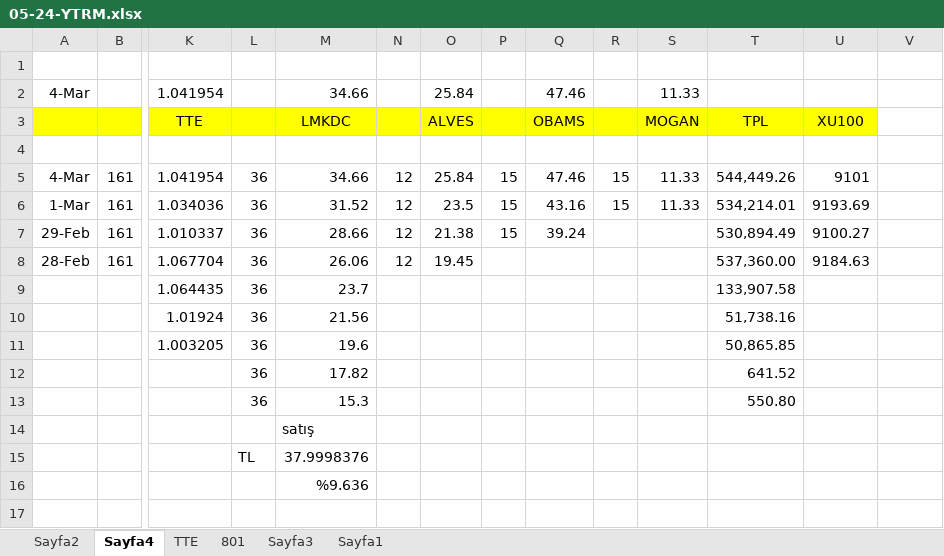
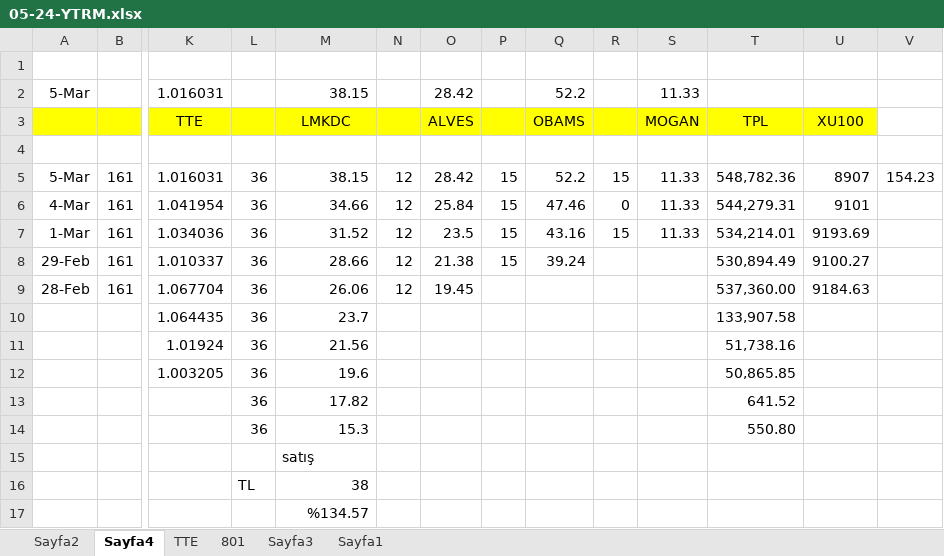
Before and after one commit to roboturx/tdy, an Excel workbook: 05-24-YTRM.xlsx, sheet Sayfa4, drawn as a sheet; only a part is shown, gaps mark what is left out; values as stored, in another font and other column widths than the file's, no borders; removed rows and columns are numbered as before the commit, all else as after; rows hold the shown columns only; the diff names each change by its address in the sheet, - before the commit and + after, or states it on an @@ line.

```diff
--- a/05-24-YTRM.xlsx (sheet Sayfa4)
+++ b/05-24-YTRM.xlsx (sheet Sayfa4)
-row 2: 4-Mar |  | 1.041954 |  | 34.66 |  | 25.84 |  | 47.46 |  | 11.33
+row 2: 5-Mar |  | 1.016031 |  | 38.15 |  | 28.42 |  | 52.2 |  | 11.33
+row 5: 5-Mar | 161 | 1.016031 | 36 | 38.15 | 12 | 28.42 | 15 | 52.2 | 15 | 11.33 | 548,782.36 | 8907 | 154.23
-R6: 15
+R6: 0
-T6 (TPL): 544,449.26
+T6 (TPL): 544,279.31
-M16 (LMKDC): 37.9998376
+M16 (LMKDC): 38
-M17 (LMKDC): %9.636
+M17 (LMKDC): %134.57
```
Also changed, not shown: sheet Sayfa2, formulas that keep their value, 04-24-Gnlkx.xlsx, 4 other files.
